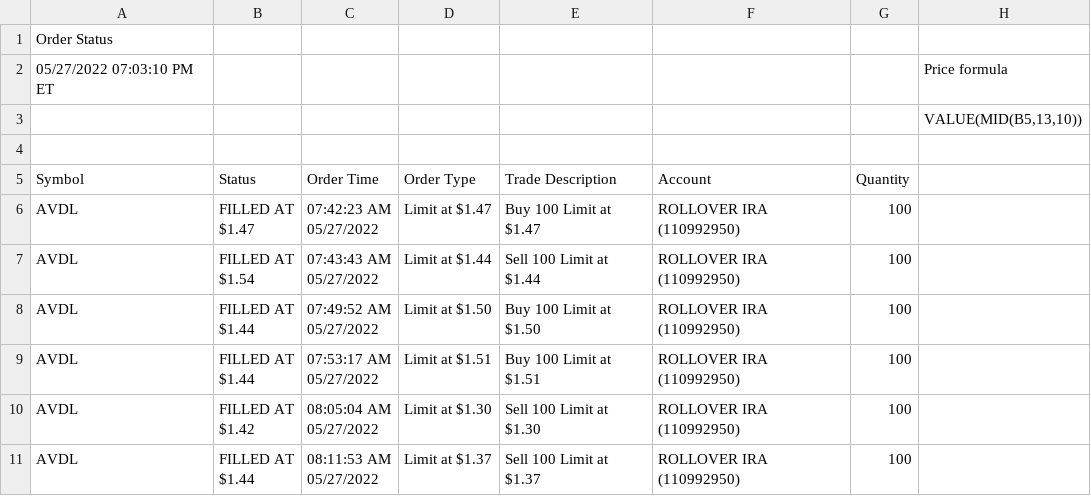
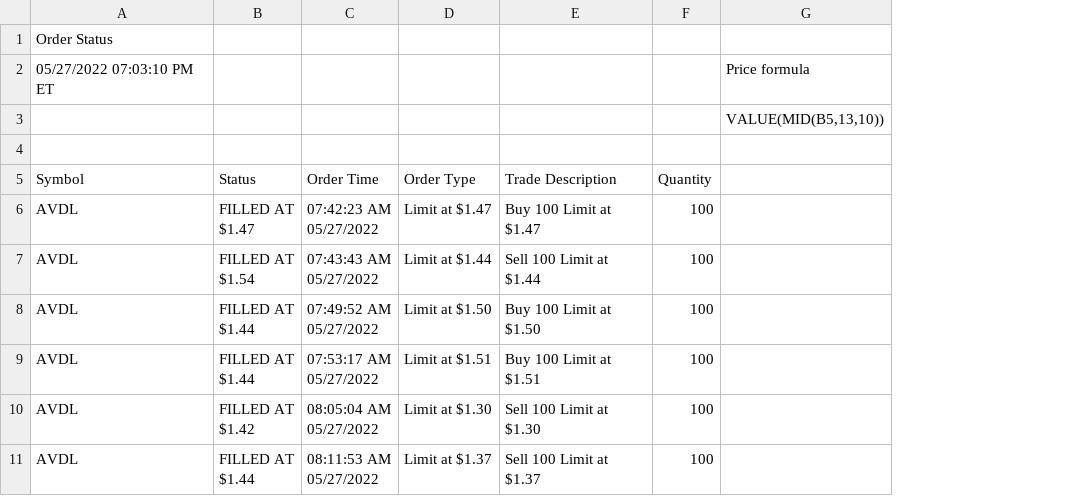
Before and after one commit to thomasalvatran/Import-Fidelity-orders-report-to-Tradervue, a CSV file: DailyReport_Template.csv, drawn as a sheet; only a part is shown; the diff names each change by its address in the sheet, - before the commit and + after, or states it on an @@ line.

Commit message:
CSV Template with formulas ready to use
Replace data in the columns with the new one

```diff
--- a/DailyReport_Template.csv
+++ b/DailyReport_Template.csv
-column F, rows 5-11: Account | ROLLOVER IRA (110992950) | ROLLOVER IRA (110992950) | ROLLOVER IRA (110992950) | ROLLOVER IRA (110992950) | ROLLOVER IRA (110992950) | ROLLOVER IRA (110992950)
```
